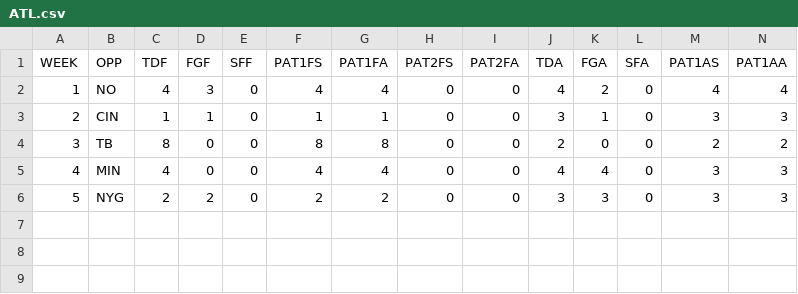
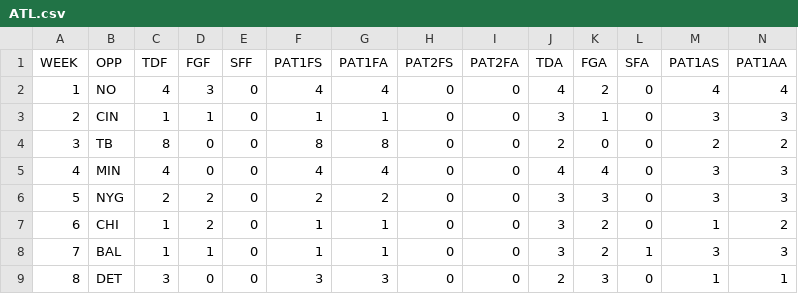
Before and after one commit to JoeJimFlood/NFLPrediction2014, a CSV file: teamcsvs/ATL.csv, drawn as a sheet; only a part is shown; rows hold the shown columns only; the diff names each change by its address in the sheet, - before the commit and + after, or states it on an @@ line.

```diff
--- a/teamcsvs/ATL.csv
+++ b/teamcsvs/ATL.csv
+row 7: 6 | CHI | 1 | 2 | 0 | 1 | 1 | 0 | 0 | 3 | 2 | 0 | 1 | 2
+row 8: 7 | BAL | 1 | 1 | 0 | 1 | 1 | 0 | 0 | 3 | 2 | 1 | 3 | 3
+row 9: 8 | DET | 3 | 0 | 0 | 3 | 3 | 0 | 0 | 2 | 3 | 0 | 1 | 1
```
Also changed, not shown: teamcsvs/ARI.csv, teamcsvs/CIN.csv, 35 other files.
